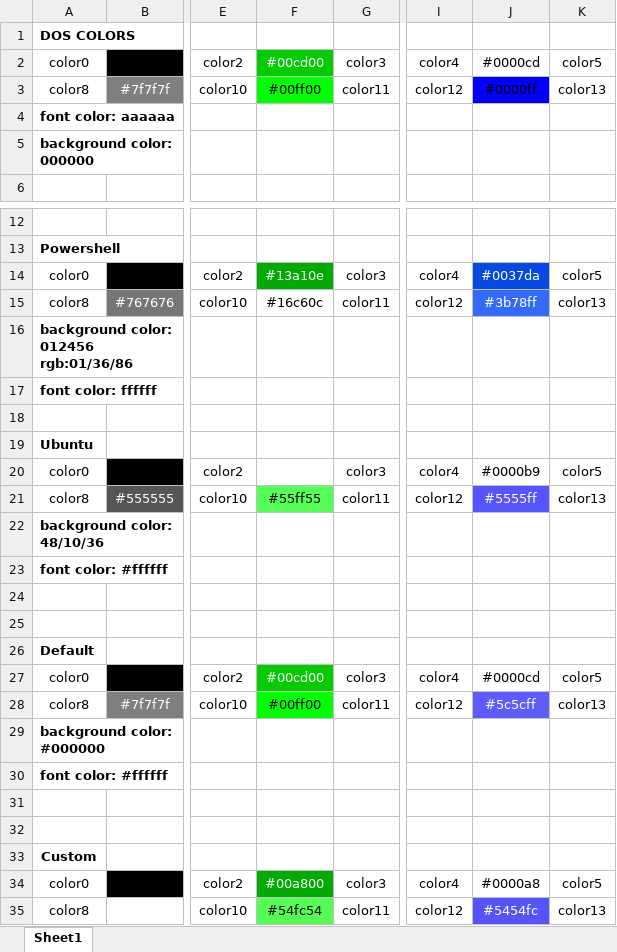
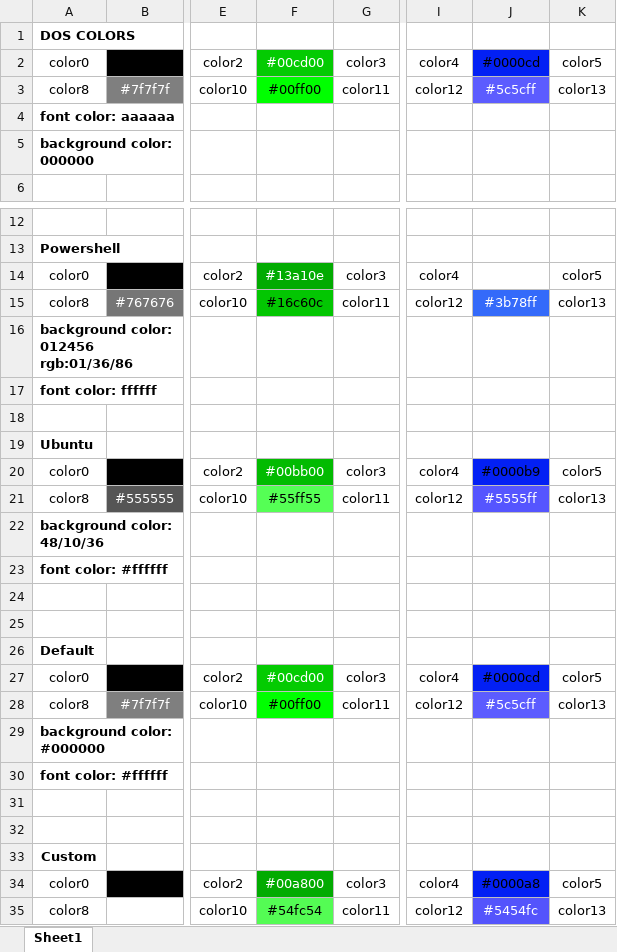
Before and after one commit to minimumattic/xterm, an Excel workbook: terminal-color-schemes.xlsx, sheet Sheet1, drawn as a sheet; only a part is shown, gaps mark what is left out; values as stored, in another font and other column widths than the file's, no borders; the diff names each change by its address in the sheet, - before the commit and + after, or states it on an @@ line.

```diff
--- a/terminal-color-schemes.xlsx (sheet Sheet1)
+++ b/terminal-color-schemes.xlsx (sheet Sheet1)
-J2 fill: none
+J2 fill: #0320F4
-J3: #0000ff
+J3: #5c5cff
@@ J3 fill: #0000FF → #5C5CFF, text colour: black → #FFFFFF @@
-J14 fill: #0648E3
+J14 fill: none
-F15 fill: none
+F15 fill: #03C602
-F20 fill: none
+F20 fill: #02BB01
-J20 fill: none
+J20 fill: #0320F4
-J27 fill: none
+J27 fill: #0320F4
-J34 fill: none
+J34 fill: #0320F4
```
Also changed, not shown: 1 other file.
